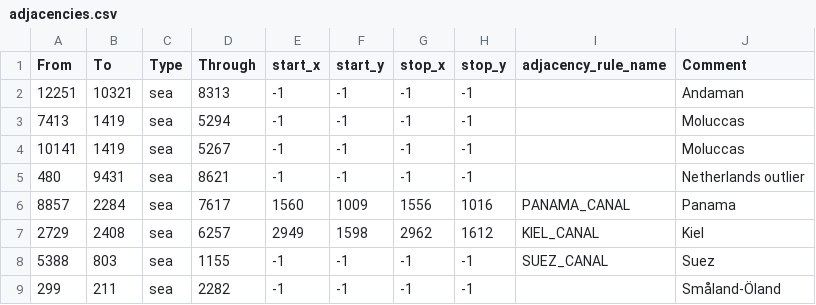
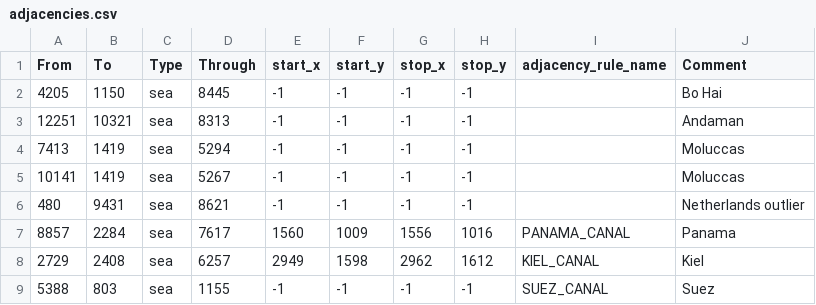
Before and after one commit to hoi4-modding-den/Dens-Nuclear-Apocalypse, a CSV file: map/adjacencies.csv, drawn as a sheet; only a part is shown; the shorter side is filled out with more unchanged rows; the diff names each change by its address in the sheet, - before the commit and + after, or states it on an @@ line.

```diff
--- a/map/adjacencies.csv
+++ b/map/adjacencies.csv
+row 2: 4205 | 1150 | sea | 8445 | -1 | -1 | -1 | -1 |  | Bo Hai
```
Also changed, not shown: 1 other file.
